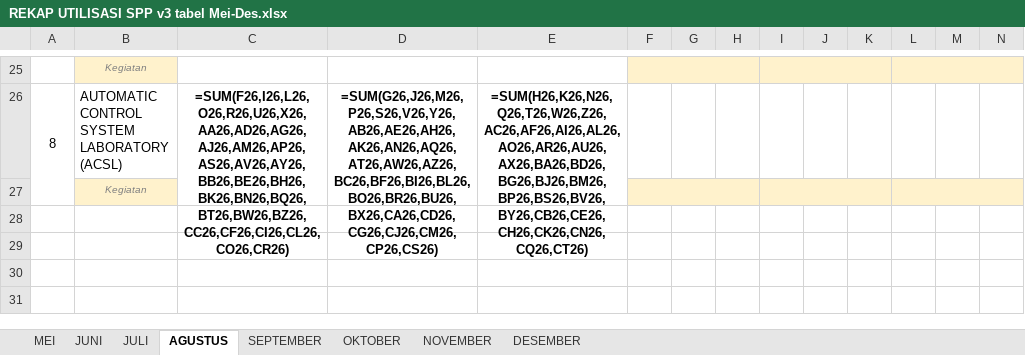
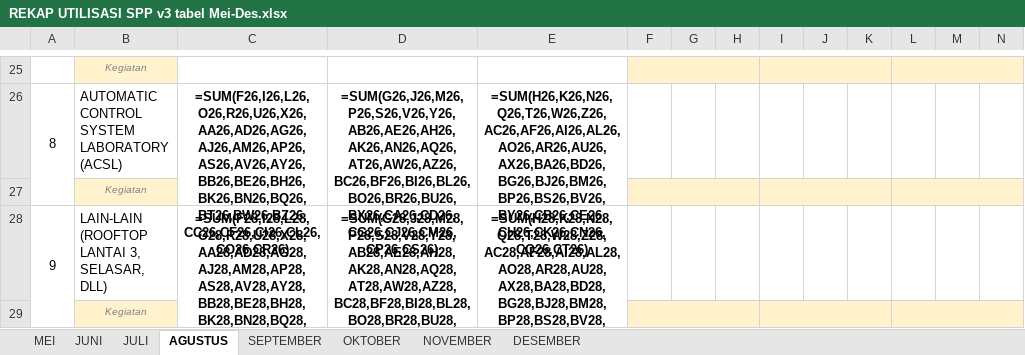
Before and after one commit to janjanapiip/dashboardv2, an Excel workbook: master/REKAP UTILISASI SPP v3 tabel Mei-Des.xlsx, sheet AGUSTUS, drawn as a sheet; only a part is shown, gaps mark what is left out; values as stored, in another font and other column widths than the file's, no borders; formulas without a stored value are shown as written; rows hold the shown columns only; the diff names each change by its address in the sheet, - before the commit and + after, or states it on an @@ line.

Commit message:
feat: add lab #9 Lain-lain + Kelas;Jabatan;Kegiatan schema
Master workbook
- Append row 28/29 (data + Kegiatan) to all 8 sheets for lab #9
  'LAIN-LAIN (ROOFTOP LANTAI 3, SELASAR, DLL)'.
- Copies styles, merges, borders, and SUM formulas from row 26/27.

Kegiatan format (NEW): 'Kelas/Pengguna; Jabatan; Isi kegiatan'
- excel_import._split_users_activity now returns 3 fields.
- Falls back to legacy 'users : activity' colon format for old rows.

DB / app
- detail table gains 'jabatan' TEXT column (auto-migration in init_db).
- period_summary + INSERT path plumbed to carry jabatan.

Dashboard
- Detail Kegiatan modal now shows 3 rows: Pengguna / Jabatan / Kegiatan.

labs.py
- Added lab id=14 LAI. No RETIRED_LABS entry so it's active from Mei 2026.

```diff
--- a/master/REKAP UTILISASI SPP v3 tabel Mei-Des.xlsx (sheet AGUSTUS)
+++ b/master/REKAP UTILISASI SPP v3 tabel Mei-Des.xlsx (sheet AGUSTUS)
+row 28: 9 | LAIN-LAIN (ROOFTOP LANTAI 3, SELASAR, DLL) | =SUM(F28,I28,L28,O28,R28,U28,X28,AA28,AD28,AG28,AJ28,AM28,AP28,AS28,AV28,AY28,BB28,BE28,BH28,BK28,BN28,BQ28,BT28,BW28,BZ28,CC28,CF28,CI28,CL28,CO28,CR28) | =SUM(G28,J28,M28,P28,S28,V28,Y28,AB28,AE28,AH28,AK28,AN28,AQ28,AT28,AW28,AZ28,BC28,BF28,BI28,BL28,BO28,BR28,BU28,BX28,CA28,CD28,CG28,CJ28,CM28,CP28,CS28) | =SUM(H28,K28,N28,Q28,T28,W28,Z28,AC28,AF28,AI28,AL28,AO28,AR28,AU28,AX28,BA28,BD28,BG28,BJ28,BM28,BP28,BS28,BV28,BY28,CB28,CE28,CH28,CK28,CN28,CQ28,CT28)
+row 29:  | Kegiatan
```
Also changed, not shown: sheet JULI, sheet NOVEMBER, sheet SEPTEMBER, sheet OKTOBER, sheet DESEMBER, sheet JUNI, 1 more sheet, 6 other files.
